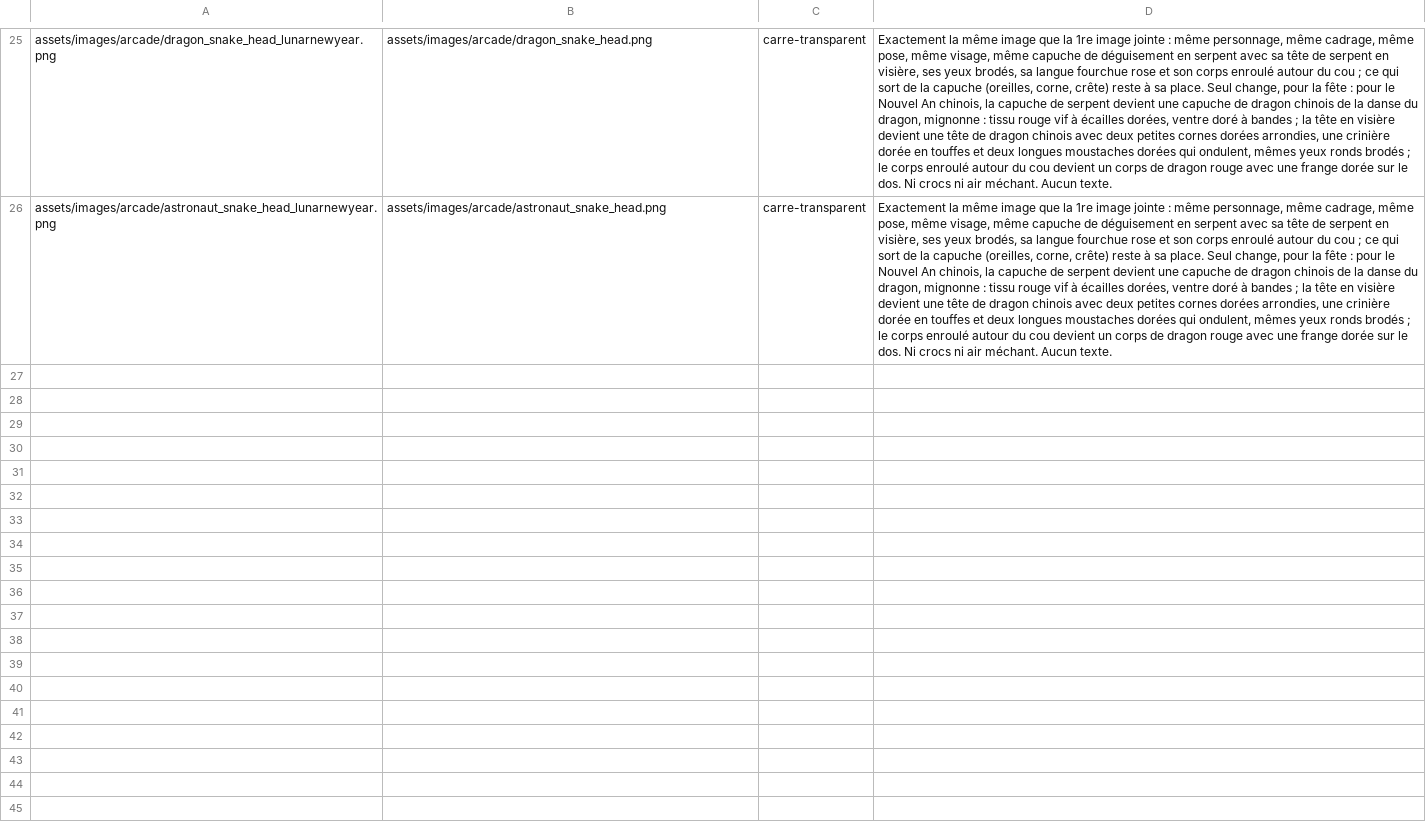
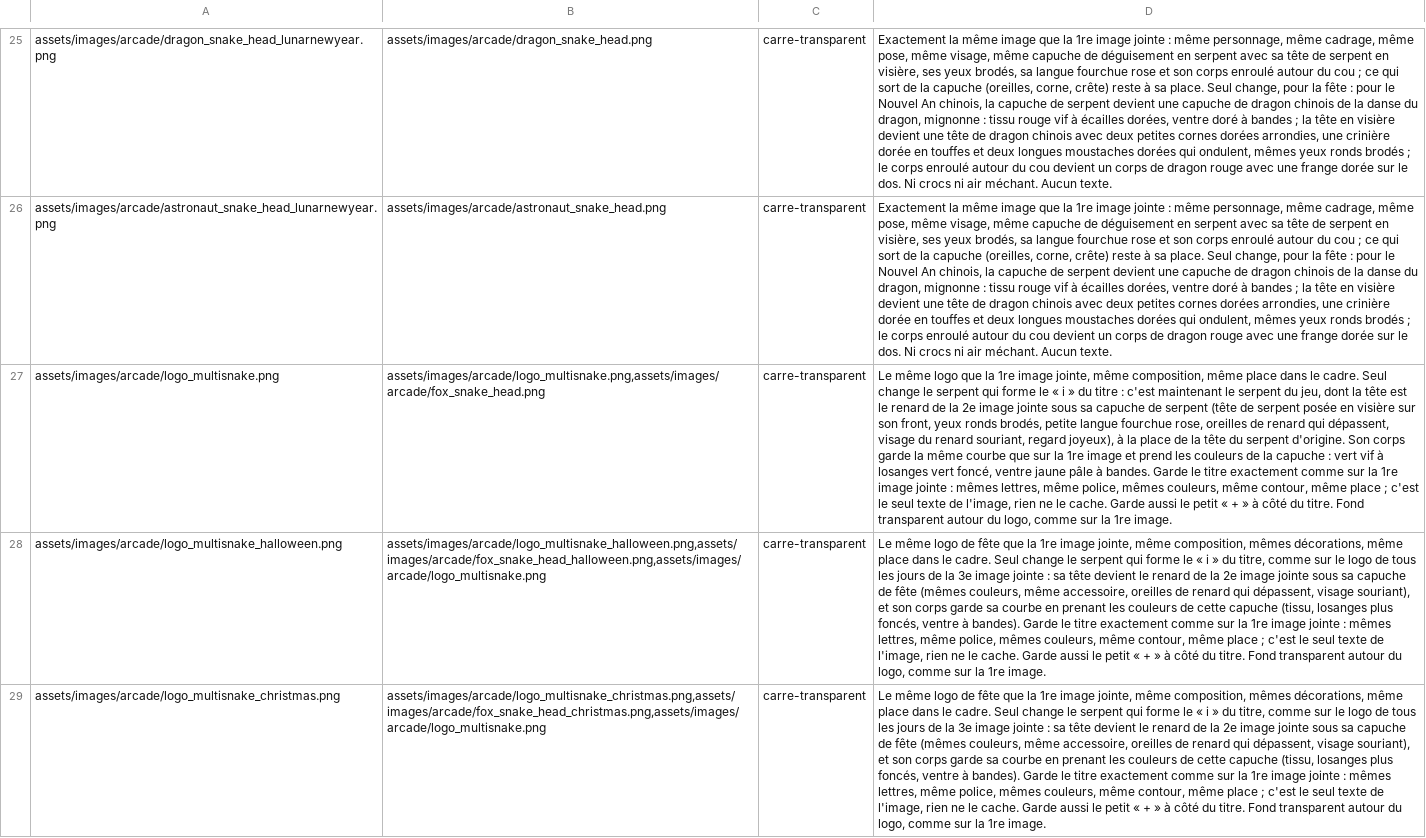
Before and after one commit to jls42/leapmultix, a TSV file: scripts/seasons/serpent-capuches/prompts.tsv, drawn as a sheet; only a part is shown, gaps mark what is left out; the diff covers the shown part only; the diff names each change by its address in the sheet, - before the commit and + after, or states it on an @@ line.

Commit message:
feat(arcade): logo de MultiSnake au renard sous sa capuche de serpent (v66) (#147)
- logo classique et ses quatre versions de fête redessinés d'après les anciens : même titre,
  même « + », mêmes décorations ; le serpent devient celui du jeu, le renard sous sa capuche
  (de fête, pendant une fête), corps aux couleurs de la capuche
- mêmes noms de fichier ; PNG classique allégé (1,5 Mo → 760 Ko, gardé hors ligne)
- consignes dans scripts/seasons/serpent-capuches, retirées des listes des fêtes
- texte du logo sur modes.html

```diff
--- a/scripts/seasons/serpent-capuches/prompts.tsv
+++ b/scripts/seasons/serpent-capuches/prompts.tsv
+row 27: assets/images/arcade/logo_multisnake.png | assets/images/arcade/logo_multisnake.png,assets/images/arcade/fox_snake_head.png | carre-transparent | Le même logo que la 1re image jointe, même composition, même place dans le cadre. Seul change le serpent qui forme le « i » du titre : c'est maintenant le serpent du jeu, dont la tête est le renard de la 2e image jointe sous sa capuche de serpent (tête de serpent posée en visière sur son front, yeux ronds brodés, petite langue fourchue rose, oreilles de renard qui dépassent, visage du renard souriant, regard joyeux), à la place de la tête du serpent d'origine. Son corps garde la même courbe que sur la 1re image et prend les couleurs de la capuche : vert vif à losanges vert foncé, ventre jaune pâle à bandes. Garde le titre exactement comme sur la 1re image jointe : mêmes lettres, même police, mêmes couleurs, même contour, même place ; c'est le seul texte de l'image, rien ne le cache. Garde aussi le petit « + » à côté du titre. Fond transparent autour du logo, comme sur la 1re image.
+row 28: assets/images/arcade/logo_multisnake_halloween.png | assets/images/arcade/logo_multisnake_halloween.png,assets/images/arcade/fox_snake_head_halloween.png,assets/images/arcade/logo_multisnake.png | carre-transparent | Le même logo de fête que la 1re image jointe, même composition, mêmes décorations, même place dans le cadre. Seul change le serpent qui forme le « i » du titre, comme sur le logo de tous les jours de la 3e image jointe : sa tête devient le renard de la 2e image jointe sous sa capuche de fête (mêmes couleurs, même accessoire, oreilles de renard qui dépassent, visage souriant), et son corps garde sa courbe en prenant les couleurs de cette capuche (tissu, losanges plus foncés, ventre à bandes). Garde le titre exactement comme sur la 1re image jointe : mêmes lettres, même police, mêmes couleurs, même contour, même place ; c'est le seul texte de l'image, rien ne le cache. Garde aussi le petit « + » à côté du titre. Fond transparent autour du logo, comme sur la 1re image.
+row 29: assets/images/arcade/logo_multisnake_christmas.png | assets/images/arcade/logo_multisnake_christmas.png,assets/images/arcade/fox_snake_head_christmas.png,assets/images/arcade/logo_multisnake.png | carre-transparent | Le même logo de fête que la 1re image jointe, même composition, mêmes décorations, même place dans le cadre. Seul change le serpent qui forme le « i » du titre, comme sur le logo de tous les jours de la 3e image jointe : sa tête devient le renard de la 2e image jointe sous sa capuche de fête (mêmes couleurs, même accessoire, oreilles de renard qui dépassent, visage souriant), et son corps garde sa courbe en prenant les couleurs de cette capuche (tissu, losanges plus foncés, ventre à bandes). Garde le titre exactement comme sur la 1re image jointe : mêmes lettres, même police, mêmes couleurs, même contour, même place ; c'est le seul texte de l'image, rien ne le cache. Garde aussi le petit « + » à côté du titre. Fond transparent autour du logo, comme sur la 1re image.
```
Also changed, not shown: 2 added rows and 1 edited cell elsewhere in this file, scripts/seasons/christmas/prompts.tsv, scripts/seasons/halloween/prompts.tsv, 10 other files.
